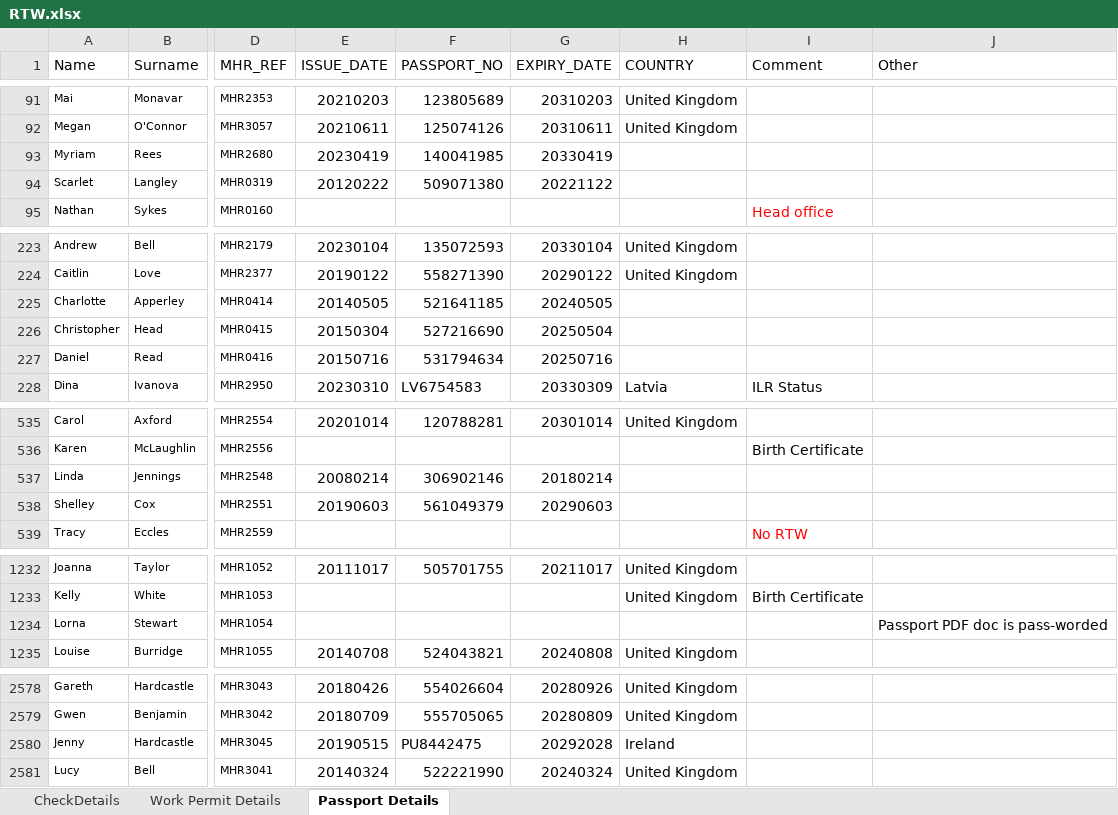
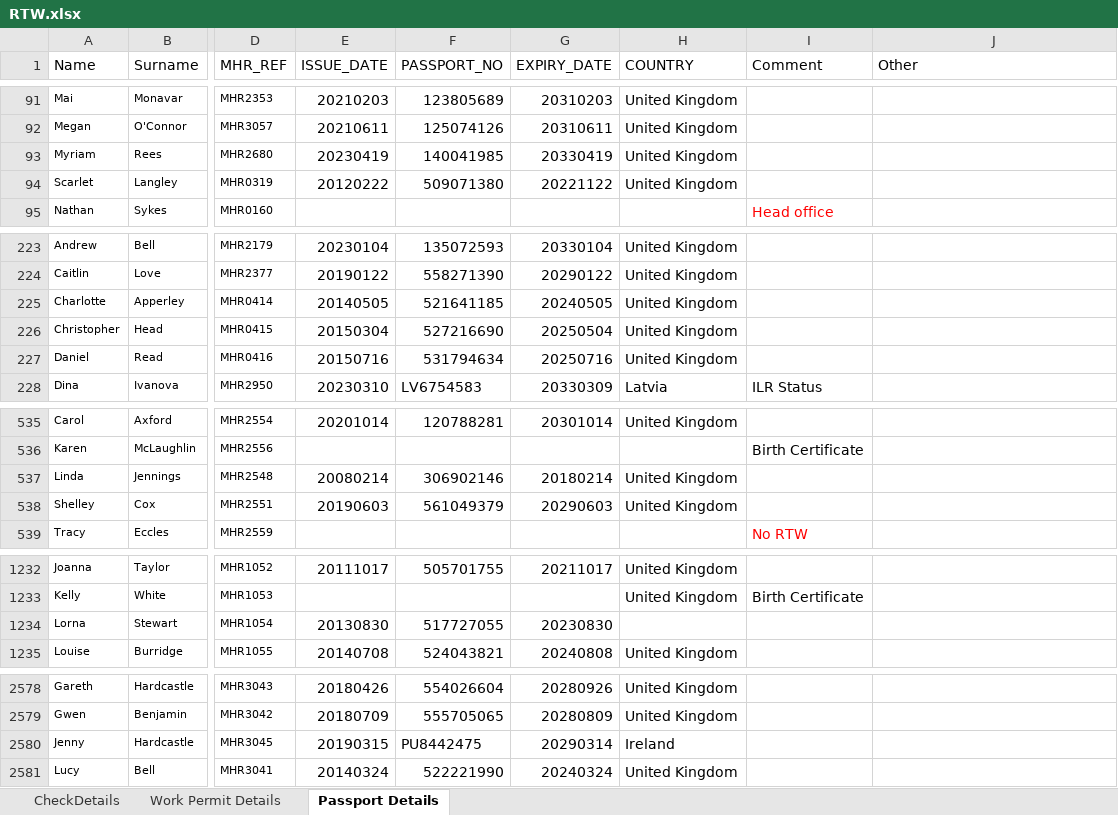
Before and after one commit to Dominion2068/Hak24, an Excel workbook: RTW.xlsx, sheet Passport Details, drawn as a sheet; only a part is shown, gaps mark what is left out; values as stored, in another font and other column widths than the file's, no borders; the diff covers the shown part only; the diff names each change by its address in the sheet, - before the commit and + after, or states it on an @@ line.

```diff
--- a/RTW.xlsx (sheet Passport Details)
+++ b/RTW.xlsx (sheet Passport Details)
-H93:H94 (COUNTRY): (empty)
+H93:H94 (COUNTRY): United Kingdom
-H225:H227 (COUNTRY): (empty)
+H225:H227 (COUNTRY): United Kingdom
-H537:H538 (COUNTRY): (empty)
+H537:H538 (COUNTRY): United Kingdom
-E1234 (ISSUE_DATE): (empty)
+E1234 (ISSUE_DATE): 20130830
-F1234 (PASSPORT_NO): (empty)
+F1234 (PASSPORT_NO): 517727055
-G1234 (EXPIRY_DATE): (empty)
+G1234 (EXPIRY_DATE): 20230830
-J1234 (Other): Passport PDF doc is pass-worded
+J1234 (Other): (empty)
-E2580 (ISSUE_DATE): 20190515
+E2580 (ISSUE_DATE): 20190315
-G2580 (EXPIRY_DATE): 20292028
+G2580 (EXPIRY_DATE): 20290314
```
Also changed, not shown: 204 added rows and 10 edited cells elsewhere in this sheet.
